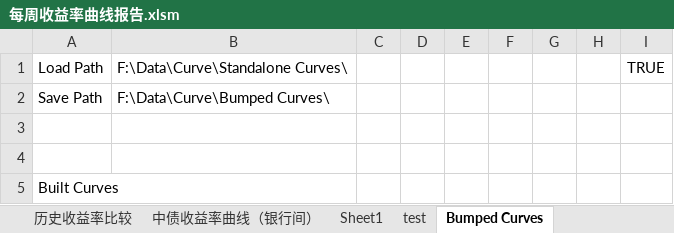
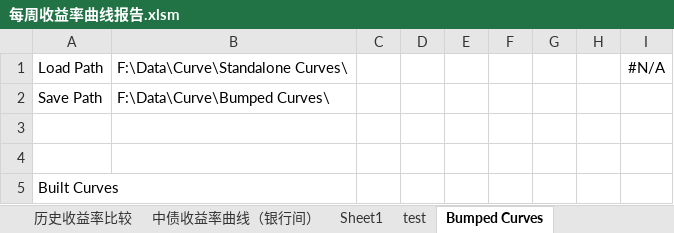
Before and after one commit to wegamekinglc/TreasuryBond, an Excel workbook: 每周收益率曲线报告.xlsm, sheet Bumped Curves, drawn as a sheet; only a part is shown; values as stored, in another font and other column widths than the file's, no borders; the diff names each change by its address in the sheet, - before the commit and + after, or states it on an @@ line.

```diff
--- a/每周收益率曲线报告.xlsm (sheet Bumped Curves)
+++ b/每周收益率曲线报告.xlsm (sheet Bumped Curves)
-I1: TRUE
+I1: #N/A
```
Also changed, not shown: sheet Sheet1, sheet Bumped Curve Snap, sheet 历史收益率比较, sheet 中大 & 中债, sheet portfolio Analysis, sheet 中债收益率曲线（银行间）, formulas that keep their value, charts or pictures, 数据下载_国债期货仿真.xlsx, 数据下载_国债银行间.xlsx, 3 other files.
